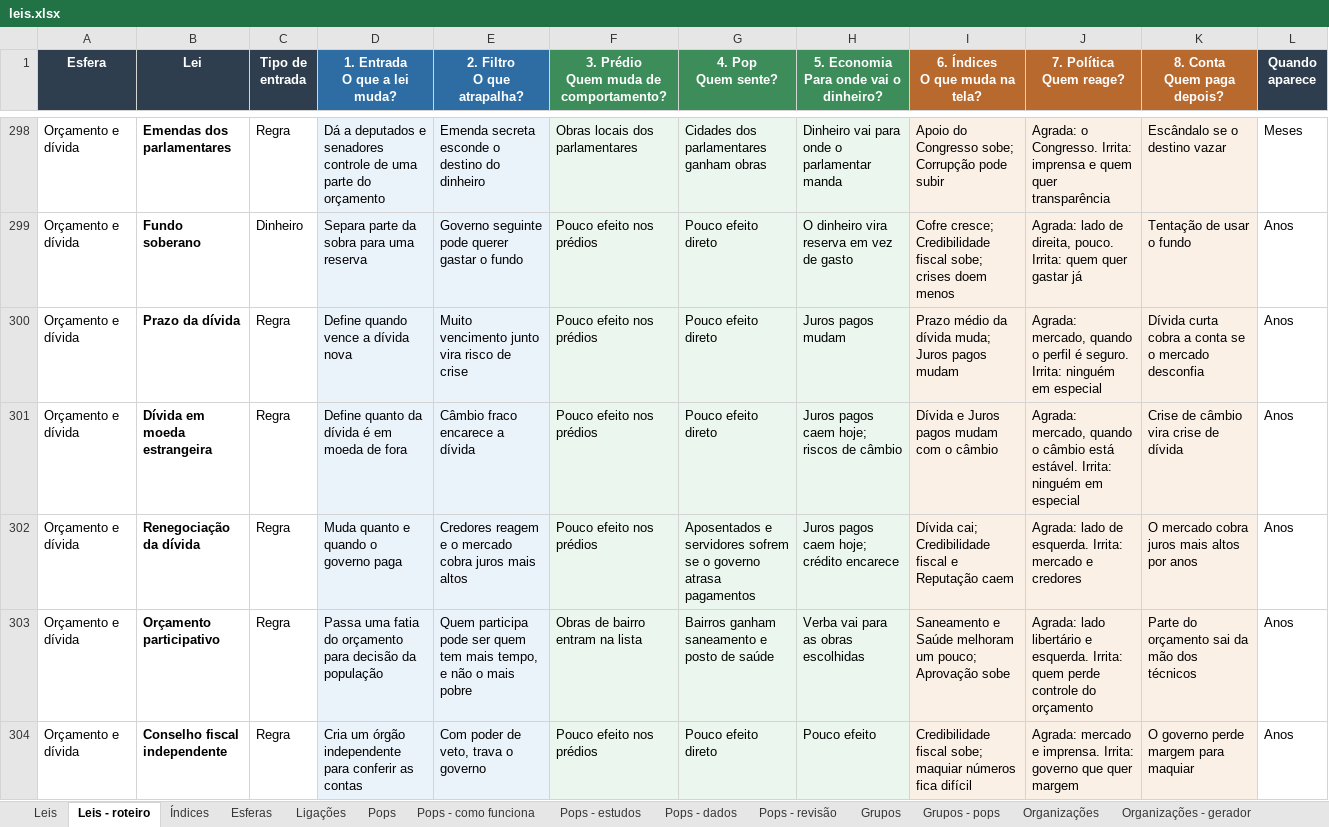
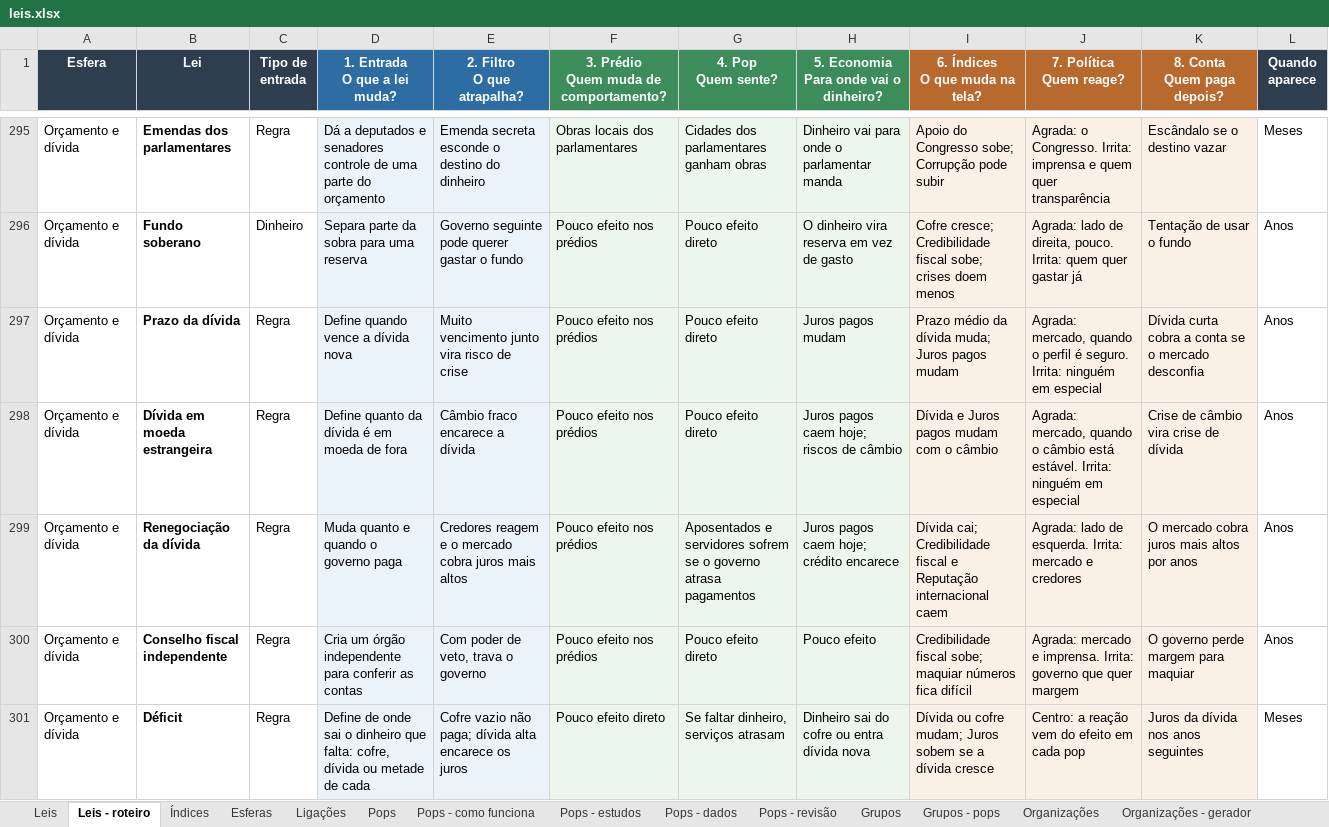
Before and after one commit to EmersonJSC/SisGov, an Excel workbook: docs/jogo/leis.xlsx, sheet Leis - roteiro, drawn as a sheet; only a part is shown, gaps mark what is left out; values as stored, in another font and other column widths than the file's, no borders; removed rows and columns are numbered as before the commit, all else as after; the diff covers the shown part only; the diff names each change by its address in the sheet, - before the commit and + after, or states it on an @@ line.

```diff
--- a/docs/jogo/leis.xlsx (sheet Leis - roteiro)
+++ b/docs/jogo/leis.xlsx (sheet Leis - roteiro)
-I299 (6. Índices O que muda na tela?): …e Reputação caem
+I299 (6. Índices O que muda na tela?): …e Reputação internacional caem
-row 303: Orçamento e dívida | Orçamento participativo | Regra | Passa uma fatia do orçamento para decisão da população | Quem participa pode ser quem tem mais tempo, e não o mais pobre | Obras de bairro entram na lista | Bairros ganham saneamento e posto de saúde | Verba vai para as obras escolhidas | Saneamento e Saúde melhoram um pouco; Aprovação sobe | Agrada: lado libertário e esquerda. Irrita: quem perde controle do orçamento | Parte do orçamento sai da mão dos técnicos | Anos
+row 301: Orçamento e dívida | Déficit | Regra | Define de onde sai o dinheiro que falta: cofre, dívida ou metade de cada | Cofre vazio não paga; dívida alta encarece os juros | Pouco efeito direto | Se faltar dinheiro, serviços atrasam | Dinheiro sai do cofre ou entra dívida nova | Dívida ou cofre mudam; Juros sobem se a dívida cresce | Centro: a reação vem do efeito em cada pop | Juros da dívida nos anos seguintes | Meses
```
Also changed, not shown: 37 added rows, 12 removed rows and 47 edited cells elsewhere in this sheet, sheet Leis, sheet Índices, 2 other files.
